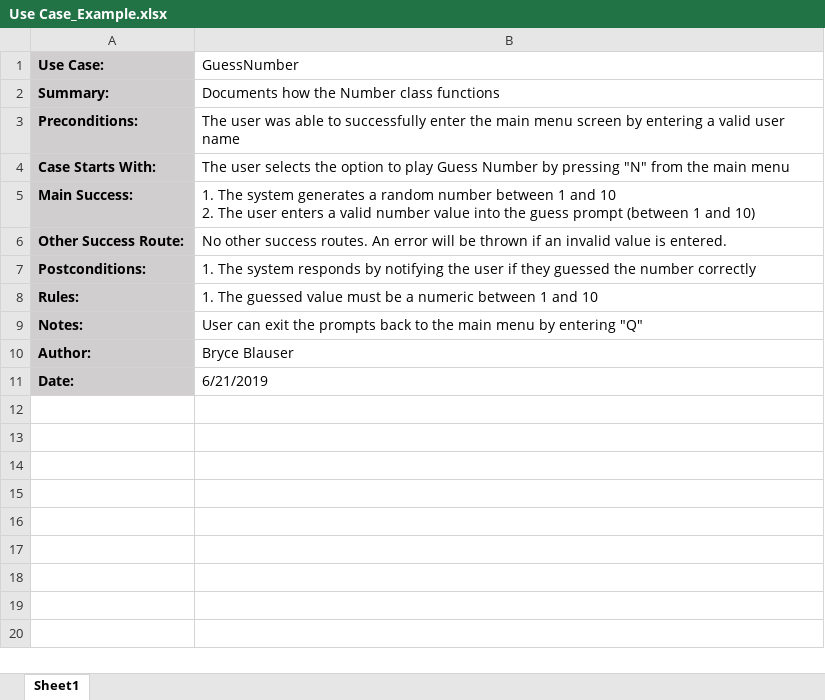
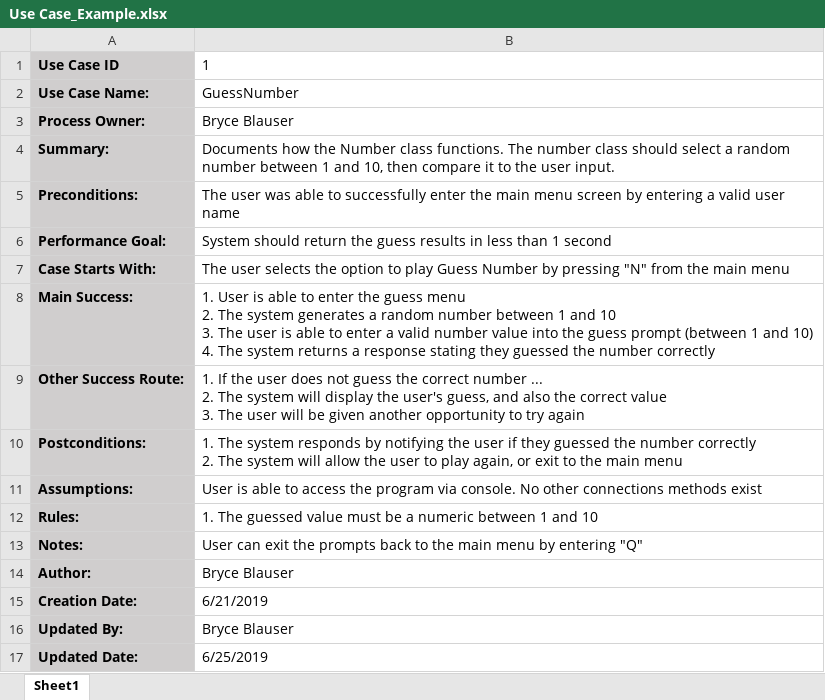
Before and after one commit to Blauser-Bryce/CIT-360, an Excel workbook: Diagrams_Documents/Use Case_Example.xlsx, sheet Sheet1, drawn as a sheet; values as stored, in another font and other column widths than the file's, no borders; addresses are those after the commit; ↵ is a line break in a cell; the diff names each change by its address in the sheet, - before the commit and + after, or states it on an @@ line.

Commit message:
Updated Use Case Doc
Updated Use Case Doc

```diff
--- a/Diagrams_Documents/Use Case_Example.xlsx (sheet Sheet1)
+++ b/Diagrams_Documents/Use Case_Example.xlsx (sheet Sheet1)
+row 1: Use Case ID | 1
-A2: Use Case:
+A2: Use Case Name:
+row 3: Process Owner: | Bryce Blauser
-B4: …Number class functions
+B4: …Number class functions. The number class should select a random number between 1 and 10, then compare it to the user input.
+row 6: Performance Goal: | System should return the guess results in less than 1 second
-B8: 1. The system generates a random number between 1 and 10 ↵ 2. The user enters a valid number value into the guess prompt (between 1 and 10)
+B8: 1. User is able to enter the guess menu ↵ 2. The system generates a random number between 1 and 10 ↵ 3. The user is able to enter a valid number value into the guess prompt (between 1 and 10) ↵ 4. The system returns a response stating they guessed the number correctly
-B9: No other success routes. An error will be thrown if an invalid value is entered.
+B9: 1. If the user does not guess the correct number ... ↵ 2. The system will display the user's guess, and also the correct value ↵ 3. The user will be given another opportunity to try again
-B10: …number correctly
+B10: …number correctly ↵ 2. The system will allow the user to play again, or exit to the main menu
+row 11: Assumptions: | User is able to access the program via console. No other connections methods exist
-A15: Date:
+A15: Creation Date:
+row 16: Updated By: | Bryce Blauser
+row 17: Updated Date: | 6/25/2019
```
Also changed, not shown: 1 other file.
